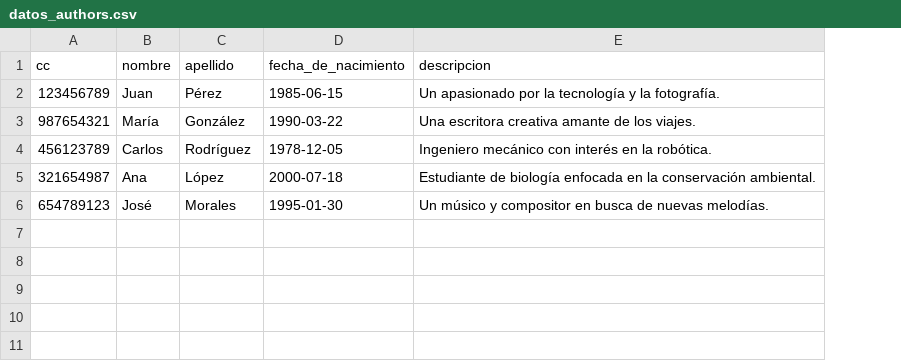
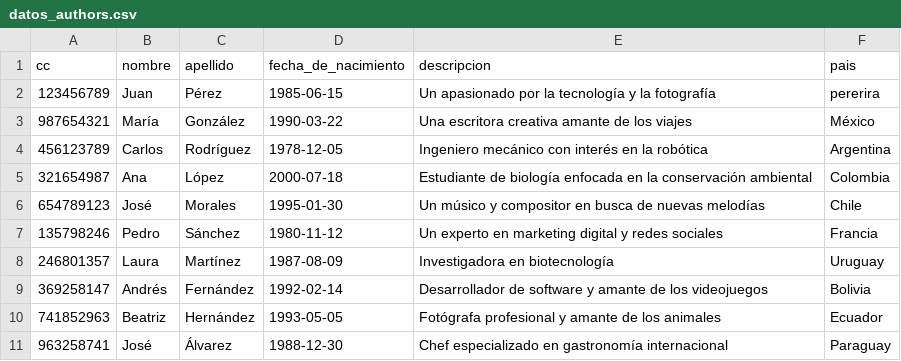
Before and after one commit to DEstebanJV/Drupal-learning, a CSV file: web/modules/migrate_authors/data/datos_authors.csv, drawn as a sheet; the diff names each change by its address in the sheet, - before the commit and + after, or states it on an @@ line.

Commit message:
Feat: create migrate paises and load csv upload

```diff
--- a/web/modules/migrate_authors/data/datos_authors.csv
+++ b/web/modules/migrate_authors/data/datos_authors.csv
+column F (pais), rows 2-6: pererira | México | Argentina | Colombia | Chile
-E2 (descripcion): …y la fotografía.
+E2 (descripcion): …y la fotografía
-E3 (descripcion): Una escritora creativa amante de los viajes.
+E3 (descripcion): Una escritora creativa amante de los viajes
-E4 (descripcion): …en la robótica.
+E4 (descripcion): …en la robótica
-E5 (descripcion): …la conservación ambiental.
+E5 (descripcion): …la conservación ambiental
-E6 (descripcion): …de nuevas melodías.
+E6 (descripcion): …de nuevas melodías
+row 7: 135798246 | Pedro | Sánchez | 1980-11-12 | Un experto en marketing digital y redes sociales | Francia
+row 8: 246801357 | Laura | Martínez | 1987-08-09 | Investigadora en biotecnología | Uruguay
+row 9: 369258147 | Andrés | Fernández | 1992-02-14 | Desarrollador de software y amante de los videojuegos | Bolivia
+row 10: 741852963 | Beatriz | Hernández | 1993-05-05 | Fotógrafa profesional y amante de los animales | Ecuador
+row 11: 963258741 | José | Álvarez | 1988-12-30 | Chef especializado en gastronomía internacional | Paraguay
```
Also changed, not shown: 5 other files.
